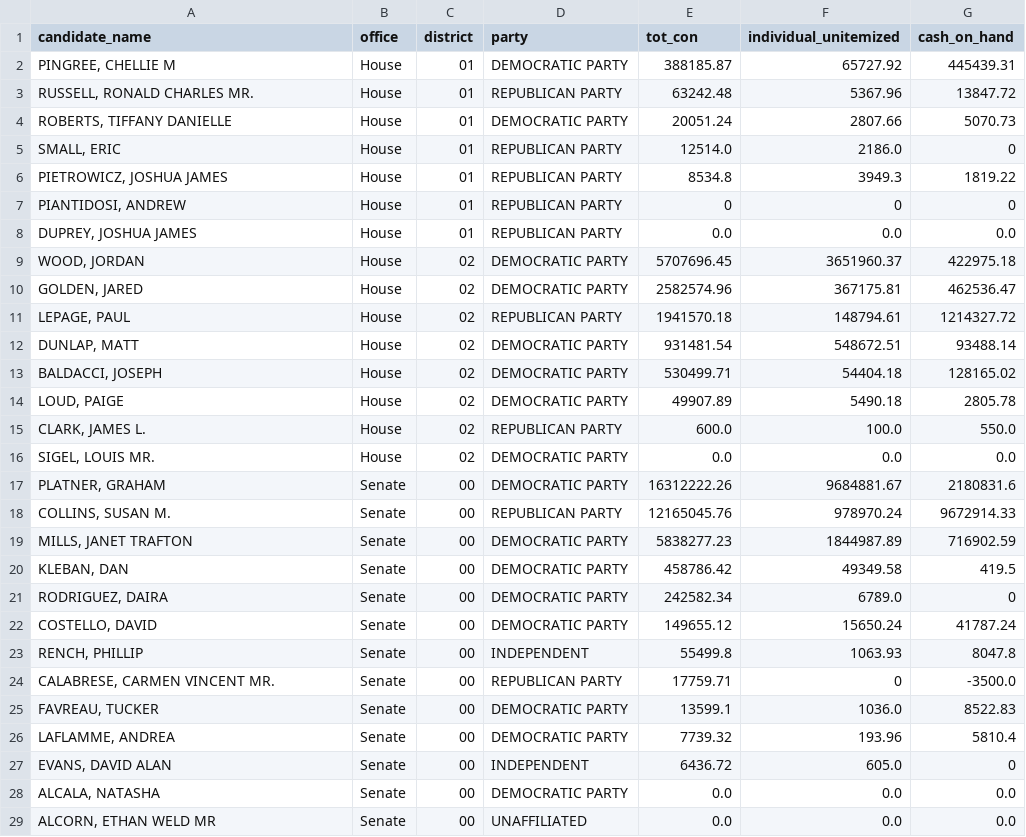
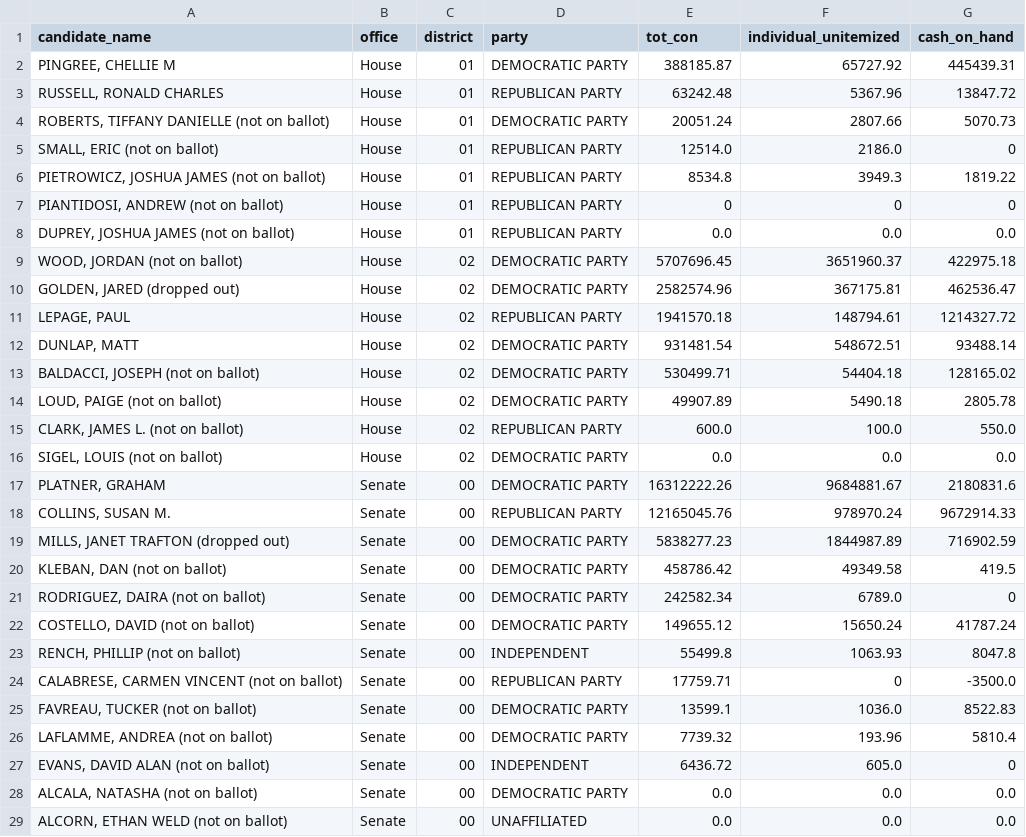
Before and after one commit to aarushisahejpal/maine-monitor-campaign-finance, a CSV file: viz/data/clean/total_contributions_by_federal_candidate.csv, drawn as a sheet; only a part is shown; the diff covers the shown part only.

```diff
--- a/viz/data/clean/total_contributions_by_federal_candidate.csv
+++ b/viz/data/clean/total_contributions_by_federal_candidate.csv
@@ -2,28 +2,28 @@ candidate_name,office,district,party,tot_con,individual_unitemized,cash_on_hand
 "PINGREE, CHELLIE M",House,01,DEMOCRATIC PARTY,388185.87,65727.92,445439.31
-"RUSSELL, RONALD CHARLES MR.",House,01,REPUBLICAN PARTY,63242.48,5367.96,13847.72
-"ROBERTS, TIFFANY DANIELLE",House,01,DEMOCRATIC PARTY,20051.24,2807.66,5070.73
-"SMALL, ERIC",House,01,REPUBLICAN PARTY,12514.0,2186.0,0
-"PIETROWICZ, JOSHUA JAMES",House,01,REPUBLICAN PARTY,8534.8,3949.3,1819.22
-"PIANTIDOSI, ANDREW",House,01,REPUBLICAN PARTY,0,0,0
-"DUPREY, JOSHUA JAMES",House,01,REPUBLICAN PARTY,0.0,0.0,0.0
-"WOOD, JORDAN",House,02,DEMOCRATIC PARTY,5707696.45,3651960.37,422975.18
-"GOLDEN, JARED",House,02,DEMOCRATIC PARTY,2582574.96,367175.81,462536.47
+"RUSSELL, RONALD CHARLES",House,01,REPUBLICAN PARTY,63242.48,5367.96,13847.72
+"ROBERTS, TIFFANY DANIELLE (not on ballot)",House,01,DEMOCRATIC PARTY,20051.24,2807.66,5070.73
+"SMALL, ERIC (not on ballot)",House,01,REPUBLICAN PARTY,12514.0,2186.0,0
+"PIETROWICZ, JOSHUA JAMES (not on ballot)",House,01,REPUBLICAN PARTY,8534.8,3949.3,1819.22
+"PIANTIDOSI, ANDREW (not on ballot)",House,01,REPUBLICAN PARTY,0,0,0
+"DUPREY, JOSHUA JAMES (not on ballot)",House,01,REPUBLICAN PARTY,0.0,0.0,0.0
+"WOOD, JORDAN (not on ballot)",House,02,DEMOCRATIC PARTY,5707696.45,3651960.37,422975.18
+"GOLDEN, JARED (dropped out)",House,02,DEMOCRATIC PARTY,2582574.96,367175.81,462536.47
 "LEPAGE, PAUL",House,02,REPUBLICAN PARTY,1941570.18,148794.61,1214327.72
 "DUNLAP, MATT",House,02,DEMOCRATIC PARTY,931481.54,548672.51,93488.14
-"BALDACCI, JOSEPH",House,02,DEMOCRATIC PARTY,530499.71,54404.18,128165.02
-"LOUD, PAIGE",House,02,DEMOCRATIC PARTY,49907.89,5490.18,2805.78
-"CLARK, JAMES L.",House,02,REPUBLICAN PARTY,600.0,100.0,550.0
-"SIGEL, LOUIS MR.",House,02,DEMOCRATIC PARTY,0.0,0.0,0.0
+"BALDACCI, JOSEPH (not on ballot)",House,02,DEMOCRATIC PARTY,530499.71,54404.18,128165.02
+"LOUD, PAIGE (not on ballot)",House,02,DEMOCRATIC PARTY,49907.89,5490.18,2805.78
+"CLARK, JAMES L. (not on ballot)",House,02,REPUBLICAN PARTY,600.0,100.0,550.0
+"SIGEL, LOUIS (not on ballot)",House,02,DEMOCRATIC PARTY,0.0,0.0,0.0
 "PLATNER, GRAHAM",Senate,00,DEMOCRATIC PARTY,16312222.26,9684881.67,2180831.6
 "COLLINS, SUSAN M.",Senate,00,REPUBLICAN PARTY,12165045.76,978970.24,9672914.33
-"MILLS, JANET TRAFTON",Senate,00,DEMOCRATIC PARTY,5838277.23,1844987.89,716902.59
-"KLEBAN, DAN",Senate,00,DEMOCRATIC PARTY,458786.42,49349.58,419.5
-"RODRIGUEZ, DAIRA",Senate,00,DEMOCRATIC PARTY,242582.34,6789.0,0
-"COSTELLO, DAVID",Senate,00,DEMOCRATIC PARTY,149655.12,15650.24,41787.24
-"RENCH, PHILLIP",Senate,00,INDEPENDENT,55499.8,1063.93,8047.8
-"CALABRESE, CARMEN VINCENT MR.",Senate,00,REPUBLICAN PARTY,17759.71,0,-3500.0
-"FAVREAU, TUCKER",Senate,00,DEMOCRATIC PARTY,13599.1,1036.0,8522.83
-"LAFLAMME, ANDREA",Senate,00,DEMOCRATIC PARTY,7739.32,193.96,5810.4
-"EVANS, DAVID ALAN",Senate,00,INDEPENDENT,6436.72,605.0,0
-"ALCALA, NATASHA",Senate,00,DEMOCRATIC PARTY,0.0,0.0,0.0
-"ALCORN, ETHAN WELD MR",Senate,00,UNAFFILIATED,0.0,0.0,0.0
+"MILLS, JANET TRAFTON (dropped out)",Senate,00,DEMOCRATIC PARTY,5838277.23,1844987.89,716902.59
+"KLEBAN, DAN (not on ballot)",Senate,00,DEMOCRATIC PARTY,458786.42,49349.58,419.5
+"RODRIGUEZ, DAIRA (not on ballot)",Senate,00,DEMOCRATIC PARTY,242582.34,6789.0,0
+"COSTELLO, DAVID (not on ballot)",Senate,00,DEMOCRATIC PARTY,149655.12,15650.24,41787.24
+"RENCH, PHILLIP (not on ballot)",Senate,00,INDEPENDENT,55499.8,1063.93,8047.8
+"CALABRESE, CARMEN VINCENT (not on ballot)",Senate,00,REPUBLICAN PARTY,17759.71,0,-3500.0
+"FAVREAU, TUCKER (not on ballot)",Senate,00,DEMOCRATIC PARTY,13599.1,1036.0,8522.83
+"LAFLAMME, ANDREA (not on ballot)",Senate,00,DEMOCRATIC PARTY,7739.32,193.96,5810.4
+"EVANS, DAVID ALAN (not on ballot)",Senate,00,INDEPENDENT,6436.72,605.0,0
+"ALCALA, NATASHA (not on ballot)",Senate,00,DEMOCRATIC PARTY,0.0,0.0,0.0
+"ALCORN, ETHAN WELD (not on ballot)",Senate,00,UNAFFILIATED,0.0,0.0,0.0
```
Also changed, not shown: 2 edited cells elsewhere in this file, viz/data/clean/contributions_by_source_federal.csv, viz/data/clean/expenditures_by_purpose_federal.csv, 6 other files.
